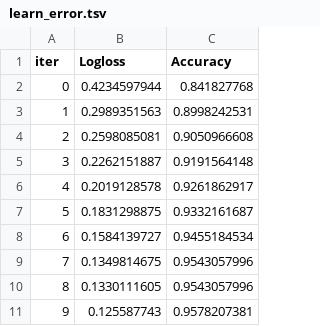
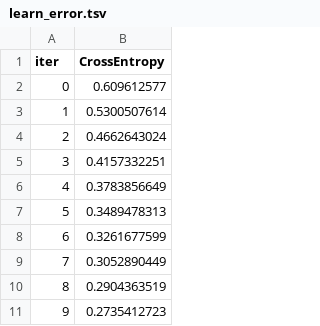
Before and after one commit to varyabazilova/alluvialfans, a TSV file: ml_model/catboost_info/learn_error.tsv, drawn as a sheet; only a part is shown; removed rows and columns are numbered as before the commit, all else as after; the diff covers the shown part only; the diff names each change by its address in the sheet, - before the commit and + after, or states it on an @@ line.

```diff
--- a/ml_model/catboost_info/learn_error.tsv
+++ b/ml_model/catboost_info/learn_error.tsv
-column B (Logloss), rows 2-11: 0.4234597944 | 0.2989351563 | 0.2598085081 | 0.2262151887 | 0.2019128578 | 0.1831298875 | 0.1584139727 | 0.1349814675 | 0.1330111605 | 0.125587743
-column C (Accuracy), rows 2-11: 0.841827768 | 0.8998242531 | 0.9050966608 | 0.9191564148 | 0.9261862917 | 0.9332161687 | 0.9455184534 | 0.9543057996 | 0.9543057996 | 0.9578207381
+column B (CrossEntropy), rows 2-11: 0.609612577 | 0.5300507614 | 0.4662643024 | 0.4157332251 | 0.3783856649 | 0.3489478313 | 0.3261677599 | 0.3052890449 | 0.2904363519 | 0.2735412723
```
Also changed, not shown: 45 added rows elsewhere in this file, ml_model/catboost_info/test_error.tsv, ml_model/catboost_info/time_left.tsv, 6 other files.
